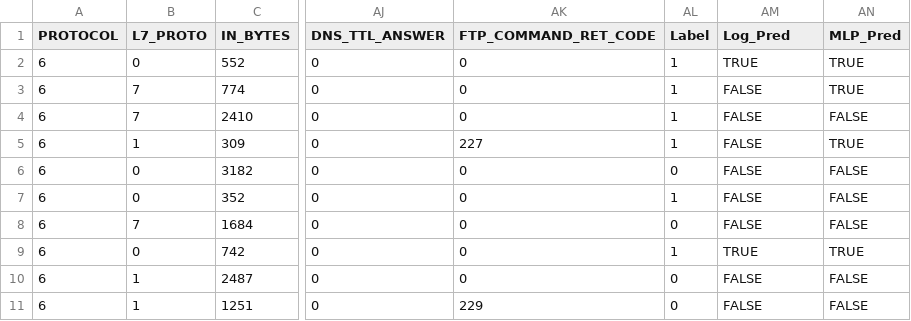
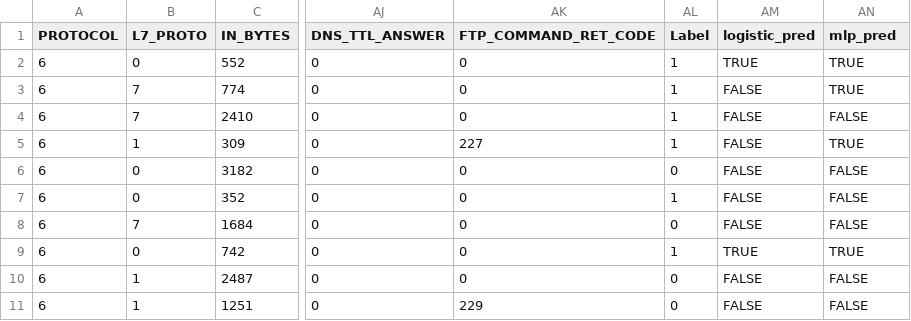
Before and after one commit to will33/NIDS-UI, a CSV file: data/display_packets.csv, drawn as a sheet; only a part is shown, gaps mark what is left out; the diff names each change by its address in the sheet, - before the commit and + after, or states it on an @@ line.

Commit message:
Packet table shows prediction and match

```diff
--- a/data/display_packets.csv
+++ b/data/display_packets.csv
-AM1: Log_Pred
+AM1: logistic_pred
-AN1: MLP_Pred
+AN1: mlp_pred
```
Also changed, not shown: 1 other file.
